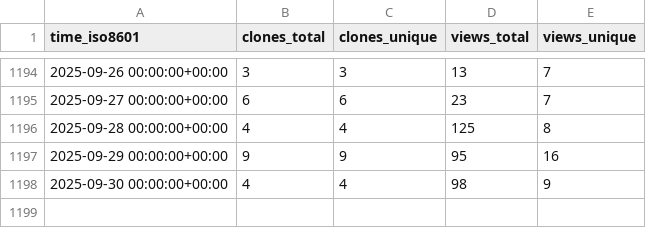
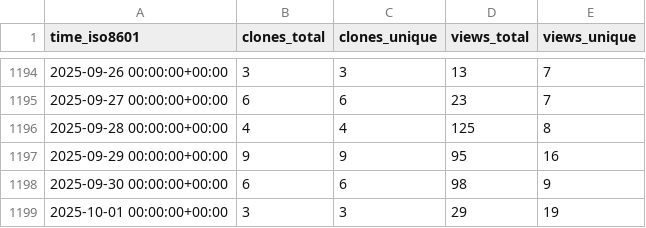
Before and after one commit to awslabs/aws-security-analytics-bootstrap, a CSV file: awslabs/aws-security-analytics-bootstrap/ghrs-data/views_clones_aggregate.csv, drawn as a sheet; only a part is shown, gaps mark what is left out.

```diff
--- a/awslabs/aws-security-analytics-bootstrap/ghrs-data/views_clones_aggregate.csv
+++ b/awslabs/aws-security-analytics-bootstrap/ghrs-data/views_clones_aggregate.csv
@@ -1197,2 +1197,3 @@ time_iso8601,clones_total,clones_unique,views_total,views_unique
 2025-09-29 00:00:00+00:00,9,9,95,16
-2025-09-30 00:00:00+00:00,4,4,98,9
+2025-09-30 00:00:00+00:00,6,6,98,9
+2025-10-01 00:00:00+00:00,3,3,29,19
```
Also changed, not shown: 1 other file.
